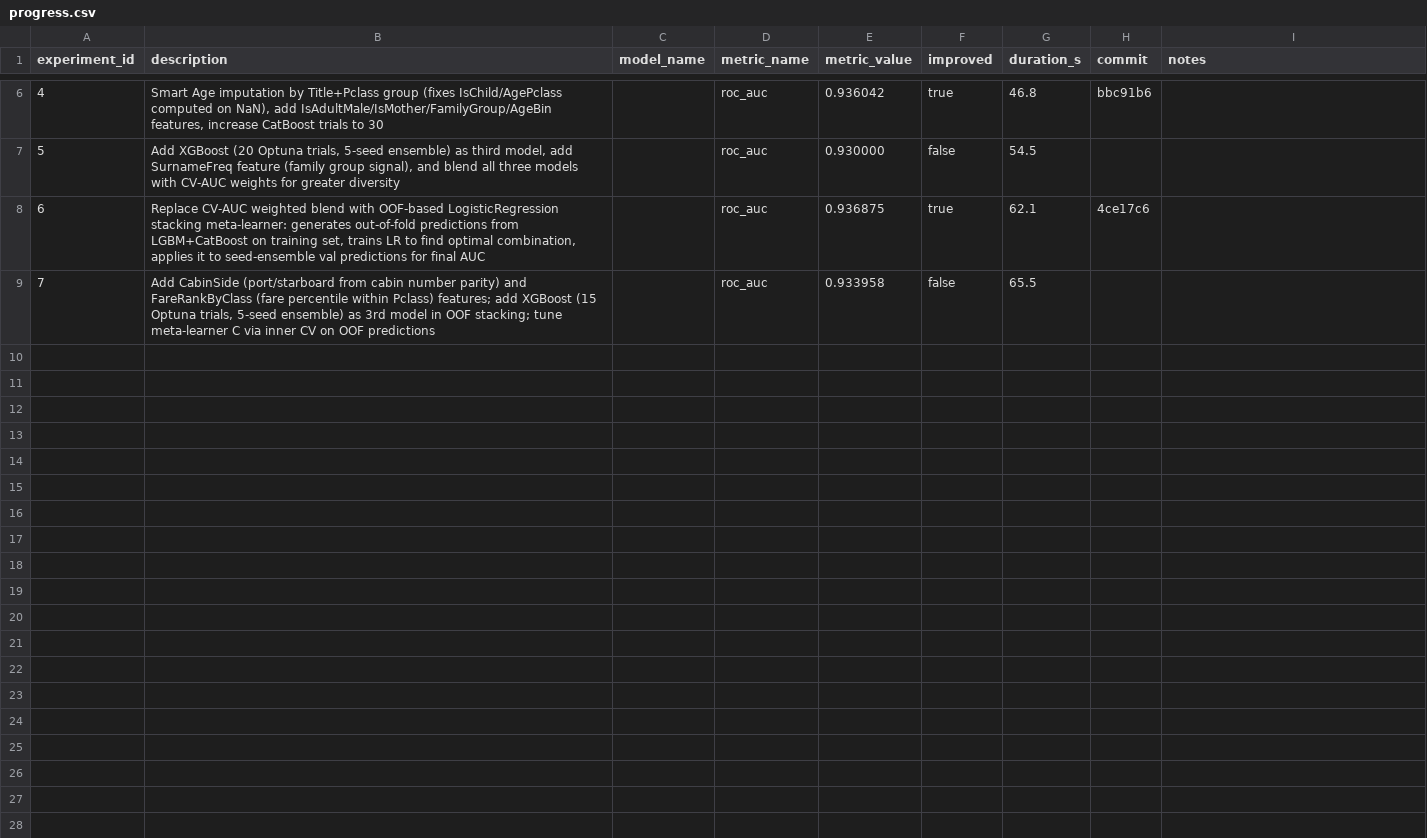
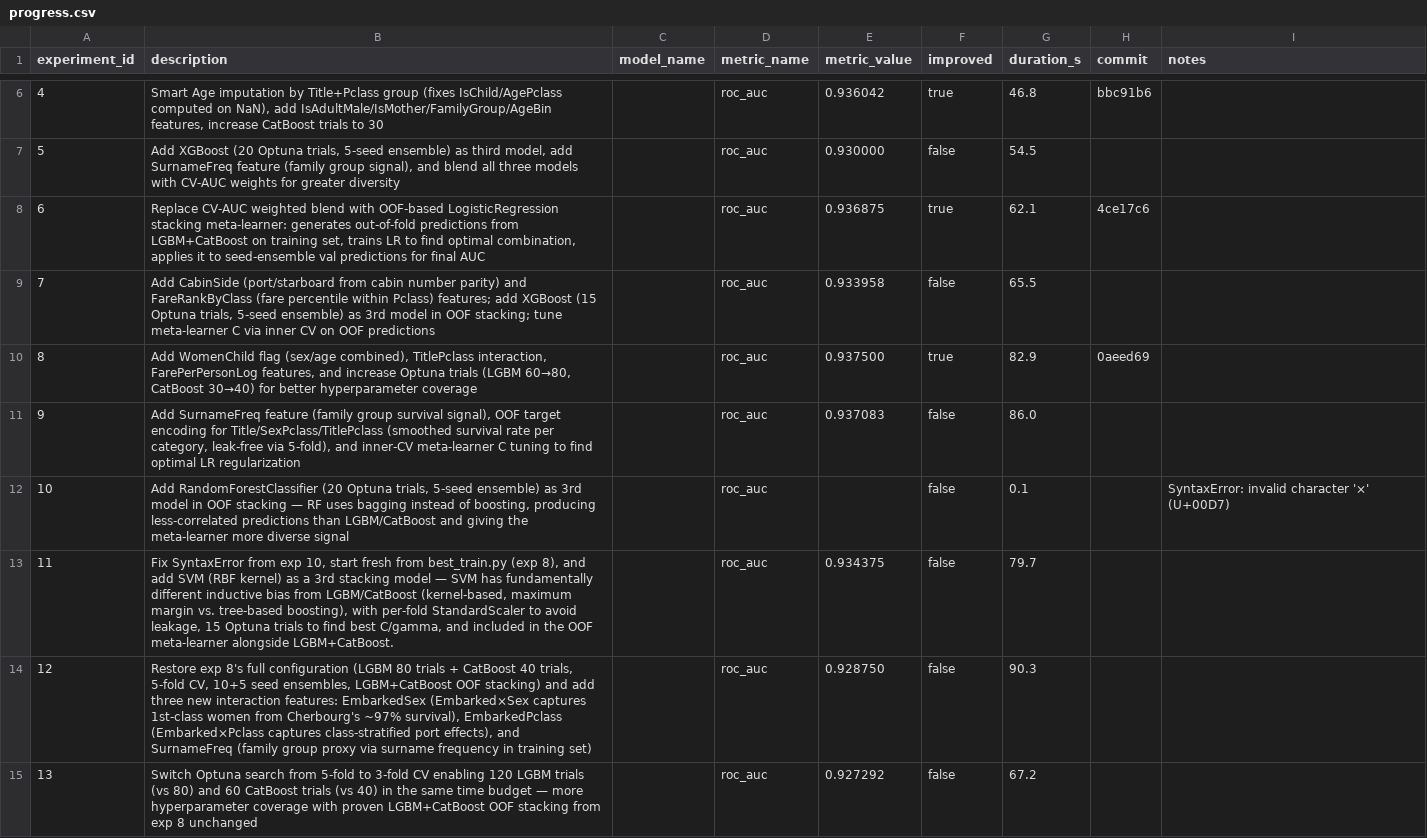
Before and after one commit to unionai-oss/autoresearch-experiments, a CSV file: auto-lgbm-binary-20260801-0410/progress.csv, drawn as a sheet; only a part is shown, gaps mark what is left out; the diff names each change by its address in the sheet, - before the commit and + after, or states it on an @@ line.

Commit message:
exp14: Restore exp 8's proven LGBM+CatBoost OOF stacking (80+40 Optuna trials, 5-fold CV, 10+5 seed ensembles, LR meta-learner) and add FareRankByClass — within-Pclass fare percentile rank computed leak-free from training data, capturing relative wealth within class independently of raw Fare/FareLog/FarePerPerson features | roc_auc=0.9377

```diff
--- a/auto-lgbm-binary-20260801-0410/progress.csv
+++ b/auto-lgbm-binary-20260801-0410/progress.csv
+row 10: 8 | Add WomenChild flag (sex/age combined), TitlePclass interaction, FarePerPersonLog features, and increase Optuna trials (LGBM 60→80, CatBoost 30→40) for better hyperparameter coverage |  | roc_auc | 0.937500 | true | 82.9 | 0aeed69
+row 11: 9 | Add SurnameFreq feature (family group survival signal), OOF target encoding for Title/SexPclass/TitlePclass (smoothed survival rate per category, leak-free via 5-fold), and inner-CV meta-learner C tuning to find optimal LR regularization |  | roc_auc | 0.937083 | false | 86.0
+row 12: 10 | Add RandomForestClassifier (20 Optuna trials, 5-seed ensemble) as 3rd model in OOF stacking — RF uses bagging instead of boosting, producing less-correlated predictions than LGBM/CatBoost and giving the meta-learner more diverse signal |  | roc_auc |  | false | 0.1 |  | SyntaxError: invalid character '×' (U+00D7)
+row 13: 11 | Fix SyntaxError from exp 10, start fresh from best_train.py (exp 8), and add SVM (RBF kernel) as a 3rd stacking model — SVM has fundamentally different inductive bias from LGBM/CatBoost (kernel-based, maximum margin vs. tree-based boosting), with per-fold StandardScaler to avoid leakage, 15 Optuna trials to find best C/gamma, and included in the OOF meta-learner alongside LGBM+CatBoost. |  | roc_auc | 0.934375 | false | 79.7
+row 14: 12 | Restore exp 8's full configuration (LGBM 80 trials + CatBoost 40 trials, 5-fold CV, 10+5 seed ensembles, LGBM+CatBoost OOF stacking) and add three new interaction features: EmbarkedSex (Embarked×Sex captures 1st-class women from Cherbourg's ~97% survival), EmbarkedPclass (Embarked×Pclass captures class-stratified port effects), and SurnameFreq (family group proxy via surname frequency in training set) |  | roc_auc | 0.928750 | false | 90.3
+row 15: 13 | Switch Optuna search from 5-fold to 3-fold CV enabling 120 LGBM trials (vs 80) and 60 CatBoost trials (vs 40) in the same time budget — more hyperparameter coverage with proven LGBM+CatBoost OOF stacking from exp 8 unchanged |  | roc_auc | 0.927292 | false | 67.2
```
Also changed, not shown: 2 other files.
